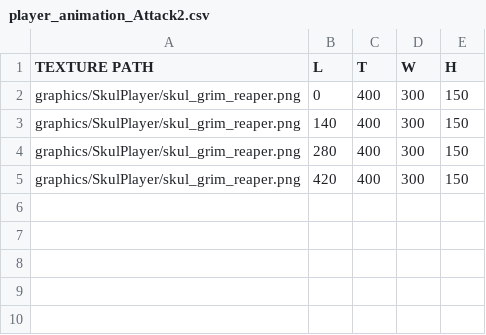
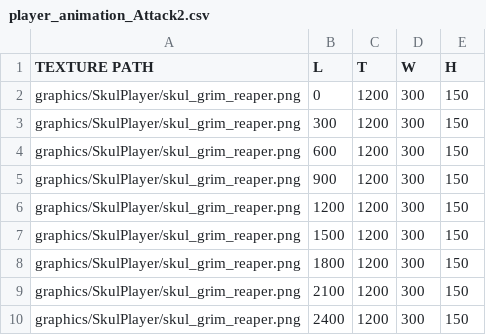
Before and after one commit to J-push/KGA35_TEAM5_SKUL, a CSV file: Skul-bin/data_tables/animations/Player/player_animation_Attack2.csv, drawn as a sheet.

```diff
--- a/Skul-bin/data_tables/animations/Player/player_animation_Attack2.csv
+++ b/Skul-bin/data_tables/animations/Player/player_animation_Attack2.csv
@@ -1,5 +1,10 @@
 TEXTURE PATH,L,T,W,H
-graphics/SkulPlayer/skul_grim_reaper.png,0,400,300,150
-graphics/SkulPlayer/skul_grim_reaper.png,140,400,300,150
-graphics/SkulPlayer/skul_grim_reaper.png,280,400,300,150
-graphics/SkulPlayer/skul_grim_reaper.png,420,400,300,150
+graphics/SkulPlayer/skul_grim_reaper.png,0,1200,300,150
+graphics/SkulPlayer/skul_grim_reaper.png,300,1200,300,150
+graphics/SkulPlayer/skul_grim_reaper.png,600,1200,300,150
+graphics/SkulPlayer/skul_grim_reaper.png,900,1200,300,150
+graphics/SkulPlayer/skul_grim_reaper.png,1200,1200,300,150
+graphics/SkulPlayer/skul_grim_reaper.png,1500,1200,300,150
+graphics/SkulPlayer/skul_grim_reaper.png,1800,1200,300,150
+graphics/SkulPlayer/skul_grim_reaper.png,2100,1200,300,150
+graphics/SkulPlayer/skul_grim_reaper.png,2400,1200,300,150
```
Also changed, not shown: Skul-bin/data_tables/animations/Player/player_animation_Attack1.csv, Skul-bin/data_tables/animations/Player/player_animation_clips.csv, 7 other files.
